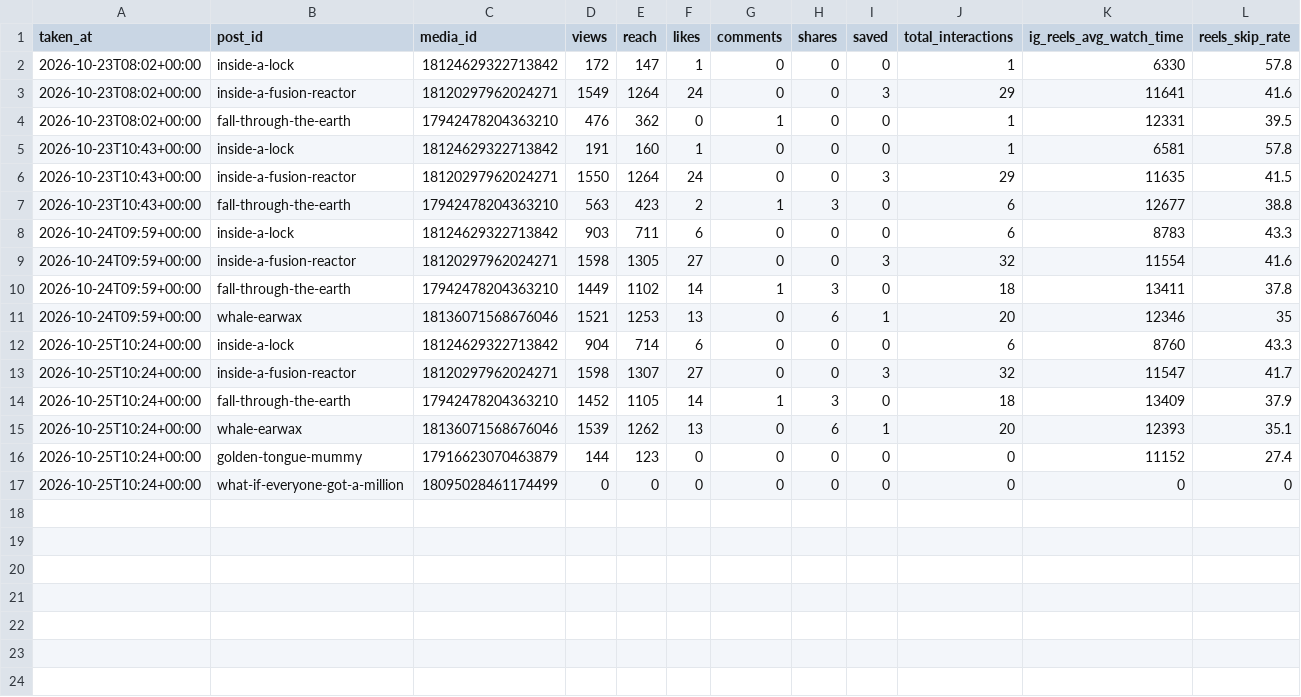
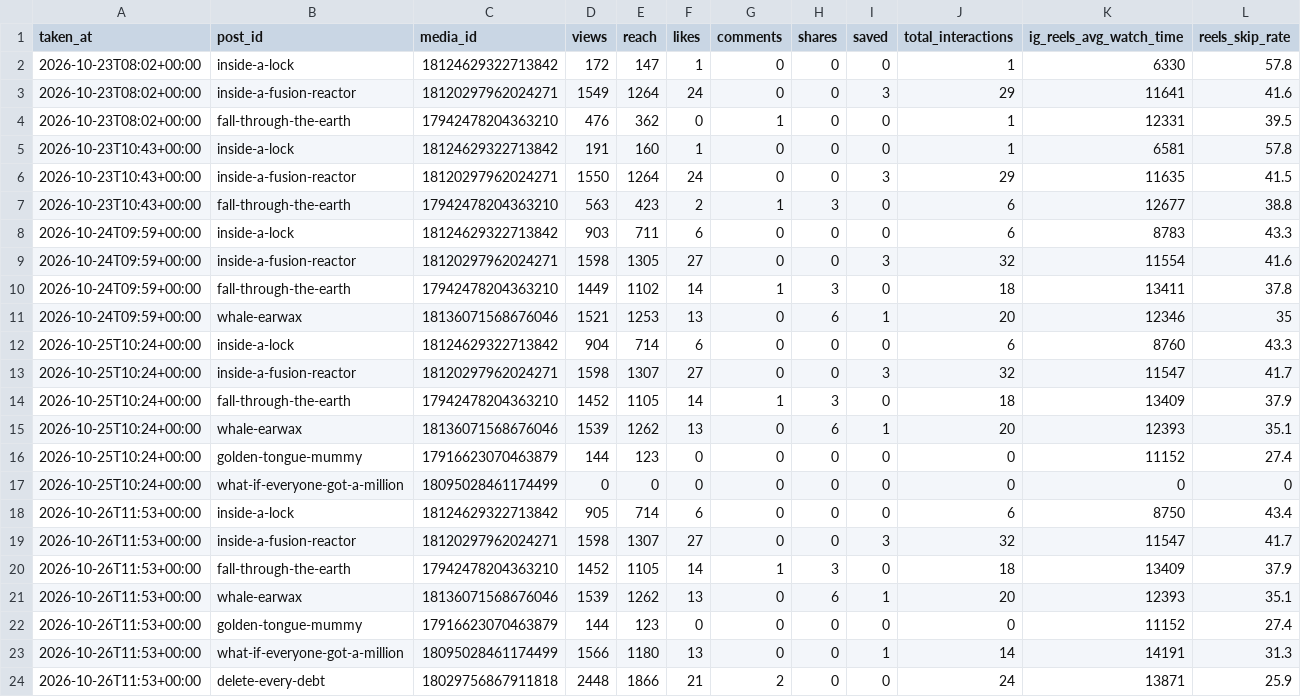
Before and after one commit to ouzhantrk98/whats-insideit-reels, a CSV file: publisher/insights.csv, drawn as a sheet.

Commit message:
Insights snapshot

```diff
--- a/publisher/insights.csv
+++ b/publisher/insights.csv
@@ -17 +17,8 @@ taken_at,post_id,media_id,views,reach,likes,comments,shares,saved,total_interact
 2026-10-25T10:24+00:00,what-if-everyone-got-a-million,18095028461174499,0,0,0,0,0,0,0,0,0
+2026-10-26T11:53+00:00,inside-a-lock,18124629322713842,905,714,6,0,0,0,6,8750,43.4
+2026-10-26T11:53+00:00,inside-a-fusion-reactor,18120297962024271,1598,1307,27,0,0,3,32,11547,41.7
+2026-10-26T11:53+00:00,fall-through-the-earth,17942478204363210,1452,1105,14,1,3,0,18,13409,37.9
+2026-10-26T11:53+00:00,whale-earwax,18136071568676046,1539,1262,13,0,6,1,20,12393,35.1
+2026-10-26T11:53+00:00,golden-tongue-mummy,17916623070463879,144,123,0,0,0,0,0,11152,27.4
+2026-10-26T11:53+00:00,what-if-everyone-got-a-million,18095028461174499,1566,1180,13,0,0,1,14,14191,31.3
+2026-10-26T11:53+00:00,delete-every-debt,18029756867911818,2448,1866,21,2,0,0,24,13871,25.9
```
